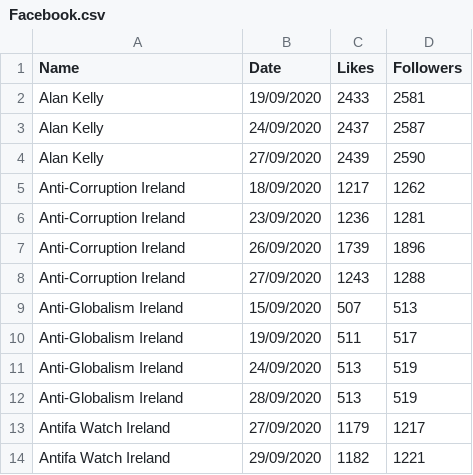
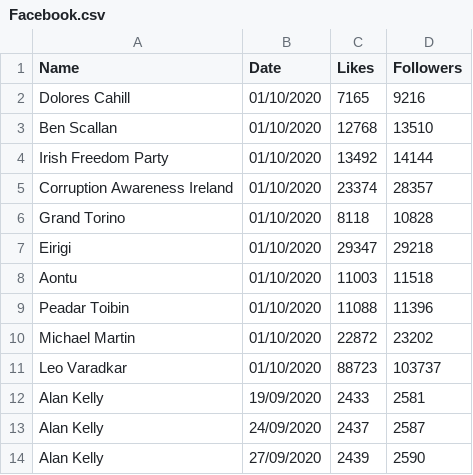
Before and after one commit to DragonflyStats/Projects, a CSV file: PoliSci/Facebook.csv, drawn as a sheet; only a part is shown; the shorter side is filled out with more unchanged rows; the diff names each change by its address in the sheet, - before the commit and + after, or states it on an @@ line.

Commit message:
Update Facebook.csv

```diff
--- a/PoliSci/Facebook.csv
+++ b/PoliSci/Facebook.csv
+row 2: Dolores Cahill | 01/10/2020 | 7165 | 9216
+row 3: Ben Scallan | 01/10/2020 | 12768 | 13510
+row 4: Irish Freedom Party | 01/10/2020 | 13492 | 14144
+row 5: Corruption Awareness Ireland | 01/10/2020 | 23374 | 28357
+row 6: Grand Torino | 01/10/2020 | 8118 | 10828
+row 7: Eirigi | 01/10/2020 | 29347 | 29218
+row 8: Aontu | 01/10/2020 | 11003 | 11518
+row 9: Peadar Toibin | 01/10/2020 | 11088 | 11396
+row 10: Michael Martin | 01/10/2020 | 22872 | 23202
+row 11: Leo Varadkar | 01/10/2020 | 88723 | 103737
```
